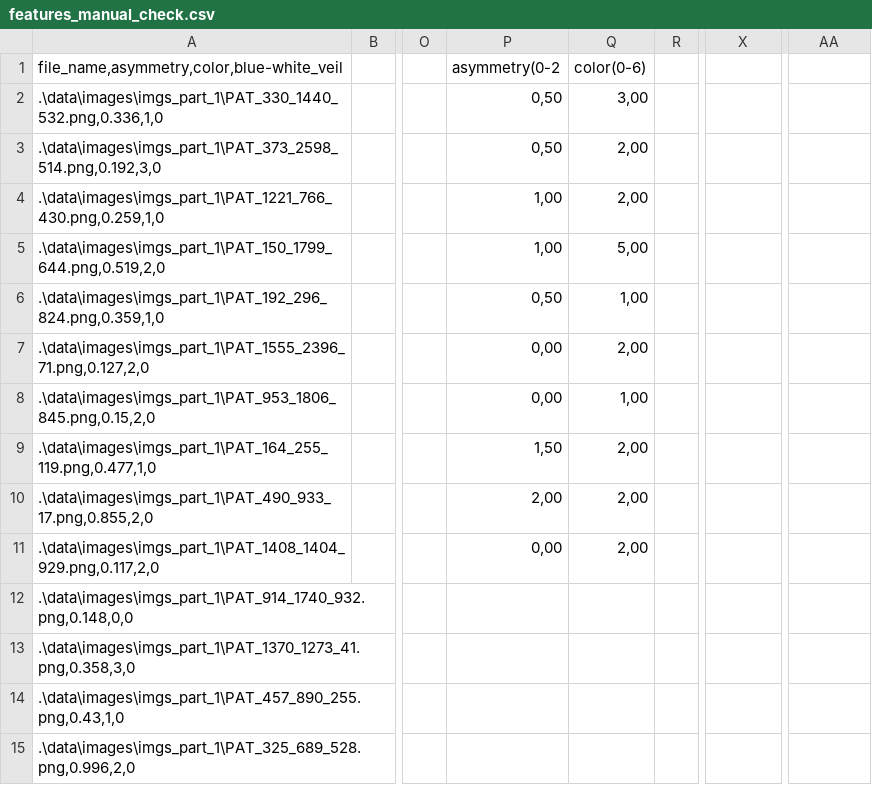
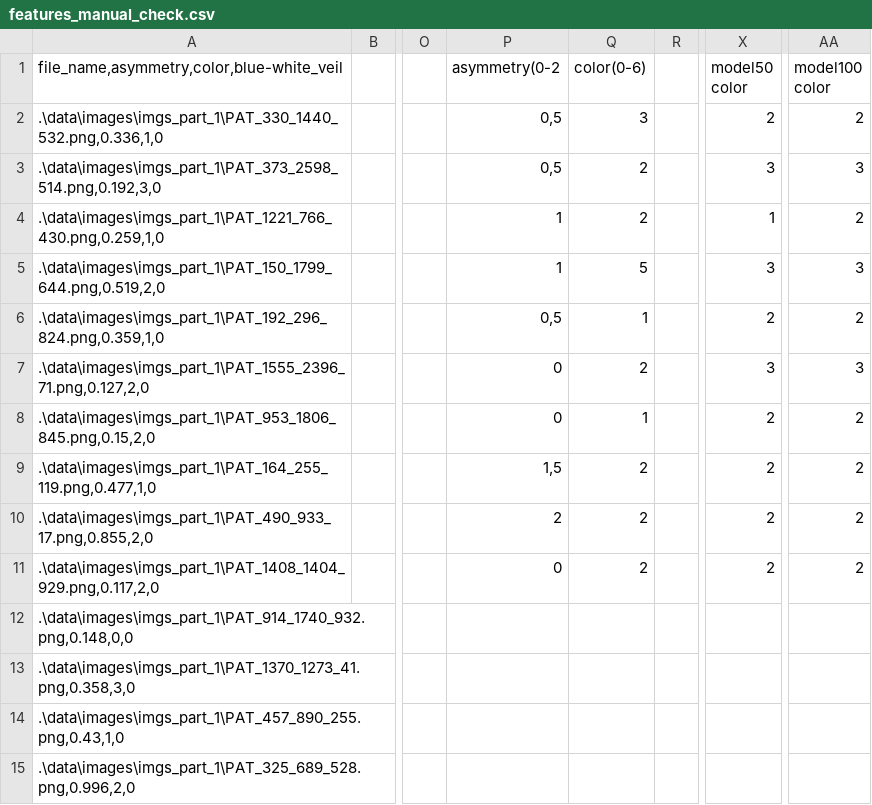
Before and after one commit to poopiboi/Iguana_PIDS, a CSV file: project_skibidi_sample/features/features_manual_check.csv, drawn as a sheet; only a part is shown, gaps mark what is left out; the diff names each change by its address in the sheet, - before the commit and + after, or states it on an @@ line.

Commit message:
Update features_manual_check.csv
Updated with new color segments (100 works great :cow:

```diff
--- a/project_skibidi_sample/features/features_manual_check.csv
+++ b/project_skibidi_sample/features/features_manual_check.csv
-X1: (empty)
+X1: model50 color
-AA1: (empty)
+AA1: model100 color
-P2:P3 (asymmetry(0-2): 0,50
+P2:P3 (asymmetry(0-2): 0,5
-Q2 (color(0-6)): 3,00
+Q2 (color(0-6)): 3
-X2 (model50 color): (empty)
+X2 (model50 color): 2
-AA2 (model100 color): (empty)
+AA2 (model100 color): 2
-Q3:Q4 (color(0-6)): 2,00
+Q3:Q4 (color(0-6)): 2
-X3 (model50 color): (empty)
+X3 (model50 color): 3
-AA3 (model100 color): (empty)
+AA3 (model100 color): 3
-P4:P5 (asymmetry(0-2): 1,00
+P4:P5 (asymmetry(0-2): 1
-X4 (model50 color): (empty)
+X4 (model50 color): 1
-AA4 (model100 color): (empty)
+AA4 (model100 color): 2
-Q5 (color(0-6)): 5,00
+Q5 (color(0-6)): 5
-X5 (model50 color): (empty)
+X5 (model50 color): 3
-AA5 (model100 color): (empty)
+AA5 (model100 color): 3
-P6 (asymmetry(0-2): 0,50
+P6 (asymmetry(0-2): 0,5
-Q6 (color(0-6)): 1,00
+Q6 (color(0-6)): 1
-X6 (model50 color): (empty)
+X6 (model50 color): 2
-AA6 (model100 color): (empty)
+AA6 (model100 color): 2
-P7:P8 (asymmetry(0-2): 0,00
+P7:P8 (asymmetry(0-2): 0
-Q7 (color(0-6)): 2,00
+Q7 (color(0-6)): 2
-X7 (model50 color): (empty)
+X7 (model50 color): 3
-AA7 (model100 color): (empty)
+AA7 (model100 color): 3
-Q8 (color(0-6)): 1,00
+Q8 (color(0-6)): 1
-X8:X11 (model50 color): (empty)
+X8:X11 (model50 color): 2
-AA8:AA11 (model100 color): (empty)
+AA8:AA11 (model100 color): 2
-P9 (asymmetry(0-2): 1,50
+P9 (asymmetry(0-2): 1,5
-Q9:Q11 (color(0-6)): 2,00
+Q9:Q11 (color(0-6)): 2
-P10 (asymmetry(0-2): 2,00
+P10 (asymmetry(0-2): 2
-P11 (asymmetry(0-2): 0,00
+P11 (asymmetry(0-2): 0
```
